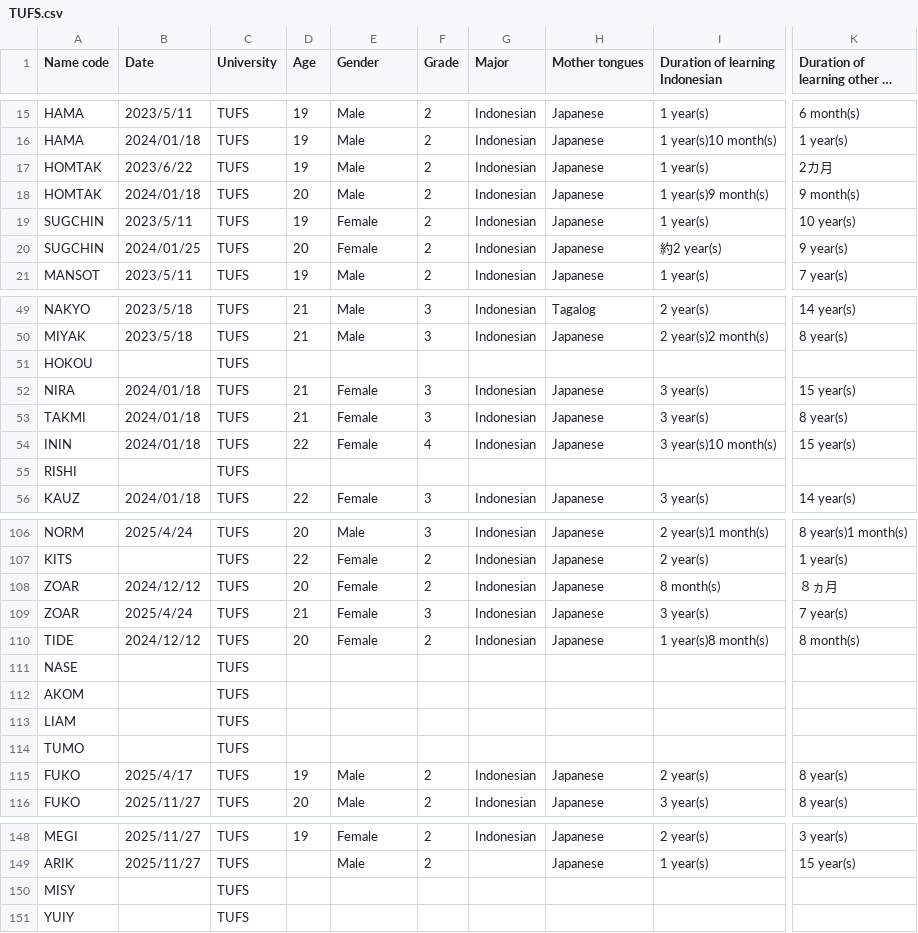
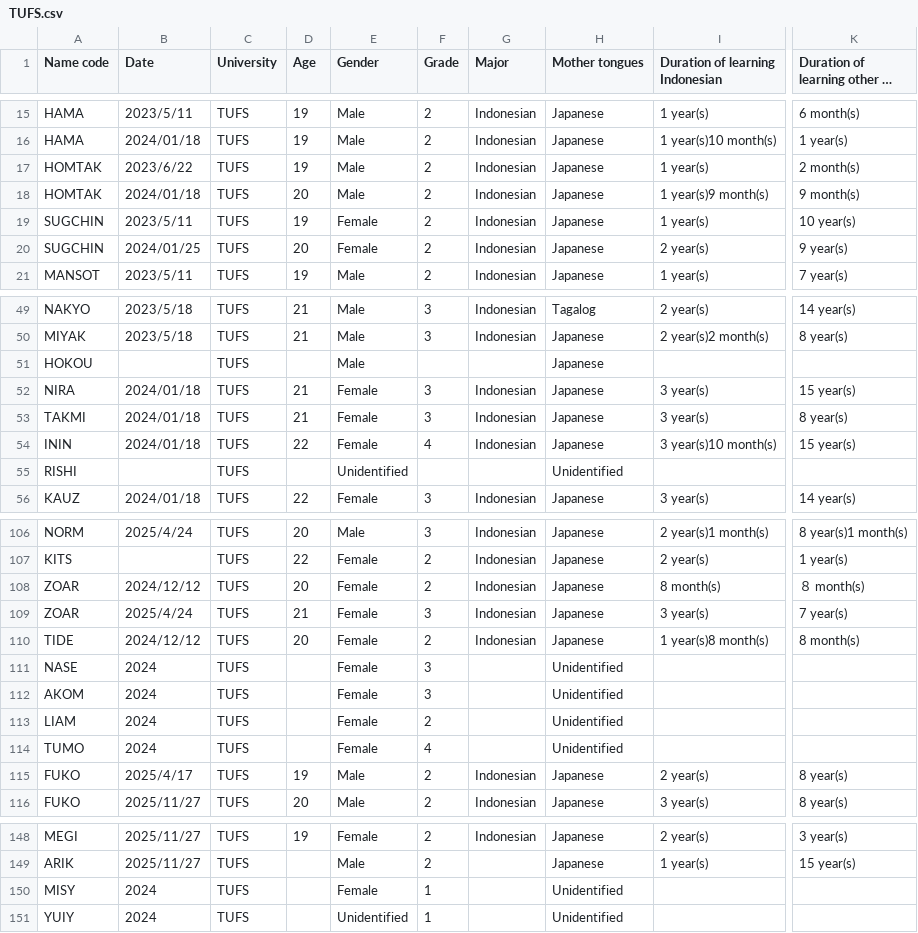
Before and after one commit to ian5666987/KUIS, a CSV file: metadata/authors/TUFS.csv, drawn as a sheet; only a part is shown, gaps mark what is left out; long unchanged cells end in …; the diff covers the shown part only; the diff names each change by its address in the sheet, - before the commit and + after, or states it on an @@ line.

Commit message:
new metadata files

```diff
--- a/metadata/authors/TUFS.csv
+++ b/metadata/authors/TUFS.csv
-K17: 2カ月
+K17: 2 month(s)
-I20 (Duration of learning Indonesian): 約2 year(s)
+I20 (Duration of learning Indonesian): 2 year(s)
-E51 (Gender): (empty)
+E51 (Gender): Male
-H51 (Mother tongues): (empty)
+H51 (Mother tongues): Japanese
-E55 (Gender): (empty)
+E55 (Gender): Unidentified
-H55 (Mother tongues): (empty)
+H55 (Mother tongues): Unidentified
-K108: ８ヵ月
+K108: ８ month(s)
-B111:B114 (Date): (empty)
+B111:B114 (Date): 2024
-E111:E114 (Gender): (empty)
+E111:E114 (Gender): Female
-F111:F112 (Grade): (empty)
+F111:F112 (Grade): 3
-H111:H114 (Mother tongues): (empty)
+H111:H114 (Mother tongues): Unidentified
-F113 (Grade): (empty)
+F113 (Grade): 2
-F114 (Grade): (empty)
+F114 (Grade): 4
-B150:B151 (Date): (empty)
+B150:B151 (Date): 2024
-E150 (Gender): (empty)
+E150 (Gender): Female
-F150:F151 (Grade): (empty)
+F150:F151 (Grade): 1
-H150:H151 (Mother tongues): (empty)
+H150:H151 (Mother tongues): Unidentified
-E151 (Gender): (empty)
+E151 (Gender): Unidentified
```
Also changed, not shown: 3 edited cells elsewhere in this file, metadata/authors/OU.csv, metadata/metadata_2023.csv, 10 other files.
